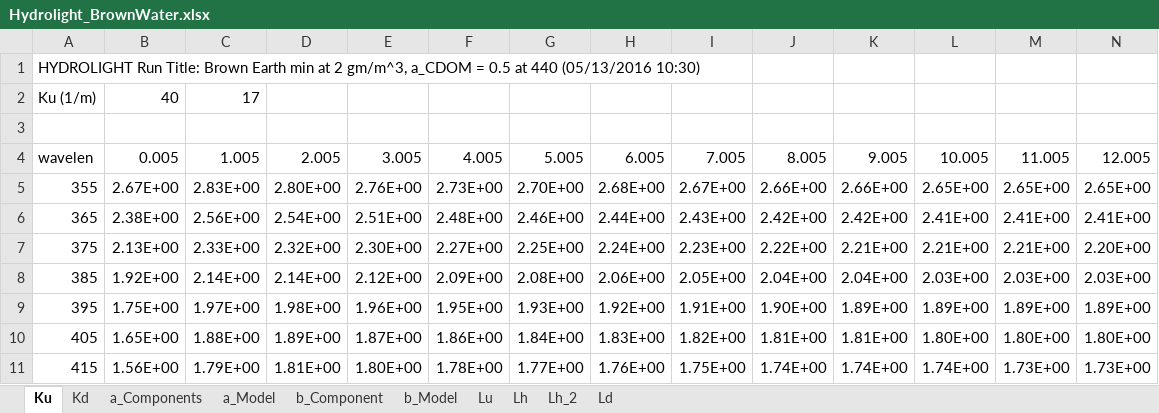
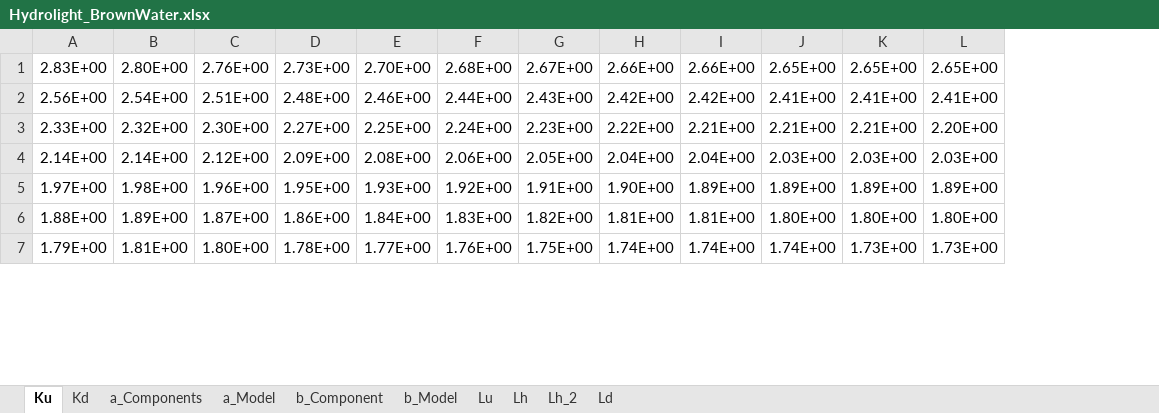
Before and after one commit to bcohn12/bigeye, an Excel workbook: data/vision/hydrolight/base_sun/Hydrolight_BrownWater.xlsx, sheet Ku, drawn as a sheet; only a part is shown; values as stored, in another font and other column widths than the file's, no borders; removed rows and columns are numbered as before the commit, all else as after; rows hold the shown columns only; the diff names each change by its address in the sheet, - before the commit and + after, or states it on an @@ line.

```diff
--- a/data/vision/hydrolight/base_sun/Hydrolight_BrownWater.xlsx (sheet Ku)
+++ b/data/vision/hydrolight/base_sun/Hydrolight_BrownWater.xlsx (sheet Ku)
-column A, rows 5-11: 355 | 365 | 375 | 385 | 395 | 405 | 415
-column B, rows 5-11: 2.67E+00 | 2.38E+00 | 2.13E+00 | 1.92E+00 | 1.75E+00 | 1.65E+00 | 1.56E+00
-row 1: HYDROLIGHT Run Title: Brown Earth min at 2 gm/m^3, a_CDOM = 0.5 at 440 (05/13/2016 10:30)
-row 2: Ku (1/m) | 40 | 17
-row 3: (empty)
-row 4: wavelen | 0.005 | 1.005 | 2.005 | 3.005 | 4.005 | 5.005 | 6.005 | 7.005 | 8.005 | 9.005 | 10.005 | 11.005 | 12.005
```
Also changed, not shown: sheet b_Model, sheet a_Model, sheet Lu, sheet Lh, sheet Ld, sheet Lh_2, 1 more sheet, 7 other files.
